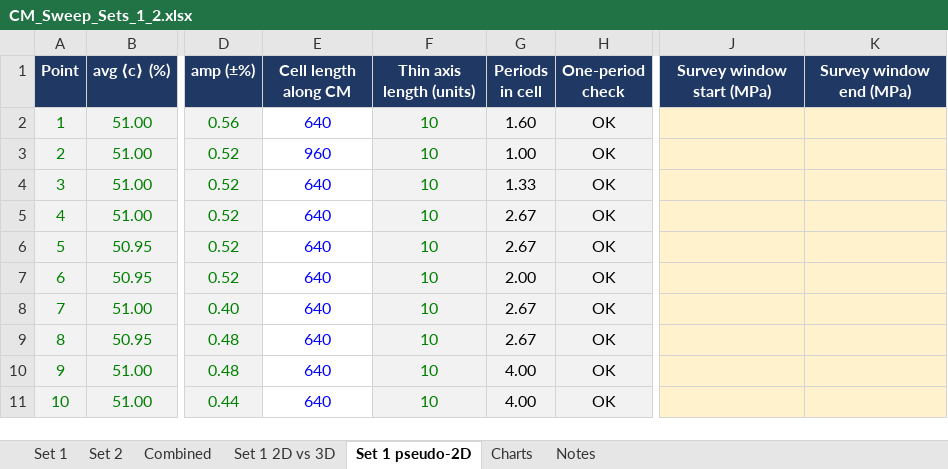
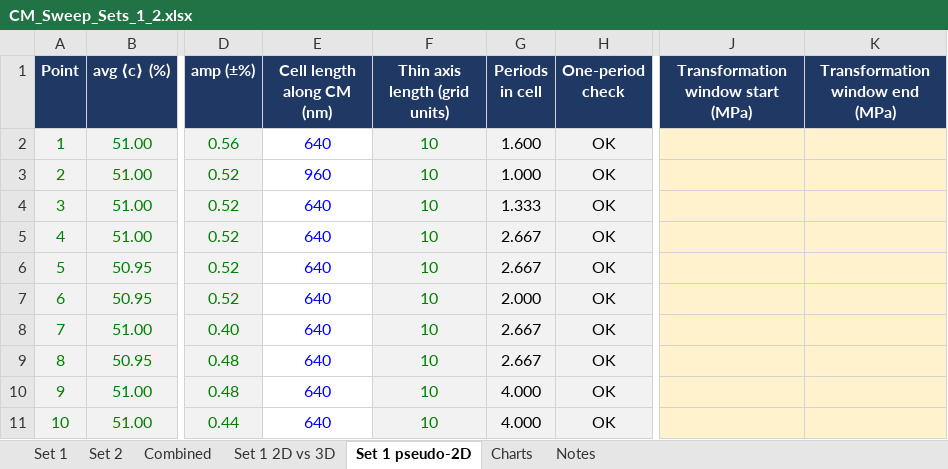
Before and after one commit to cjismail/cjismail, an Excel workbook: CM_Sweep_Sets_1_2.xlsx, sheet Set 1 pseudo-2D, drawn as a sheet; only a part is shown, gaps mark what is left out; values as stored, in another font and other column widths than the file's, no borders; conditional formats not drawn; the diff names each change by its address in the sheet, - before the commit and + after, or states it on an @@ line.

```diff
--- a/CM_Sweep_Sets_1_2.xlsx (sheet Set 1 pseudo-2D)
+++ b/CM_Sweep_Sets_1_2.xlsx (sheet Set 1 pseudo-2D)
-E1: Cell length along CM
+E1: Cell length along CM (nm)
-F1: Thin axis length (units)
+F1: Thin axis length (grid units)
-J1: Survey window start (MPa)
+J1: Transformation window start (MPa)
-K1: Survey window end (MPa)
+K1: Transformation window end (MPa)
-G2 (Periods in cell): 1.60
+G2 (Periods in cell): 1.600
-G3 (Periods in cell): 1.00
+G3 (Periods in cell): 1.000
-G4 (Periods in cell): 1.33
+G4 (Periods in cell): 1.333
-G5:G6 (Periods in cell): 2.67
+G5:G6 (Periods in cell): 2.667
-G7 (Periods in cell): 2.00
+G7 (Periods in cell): 2.000
-G8:G9 (Periods in cell): 2.67
+G8:G9 (Periods in cell): 2.667
-G10:G11 (Periods in cell): 4.00
+G10:G11 (Periods in cell): 4.000
```
Also changed, not shown: sheet Set 1 2D vs 3D, sheet Notes, formulas that keep their value, charts or pictures.
